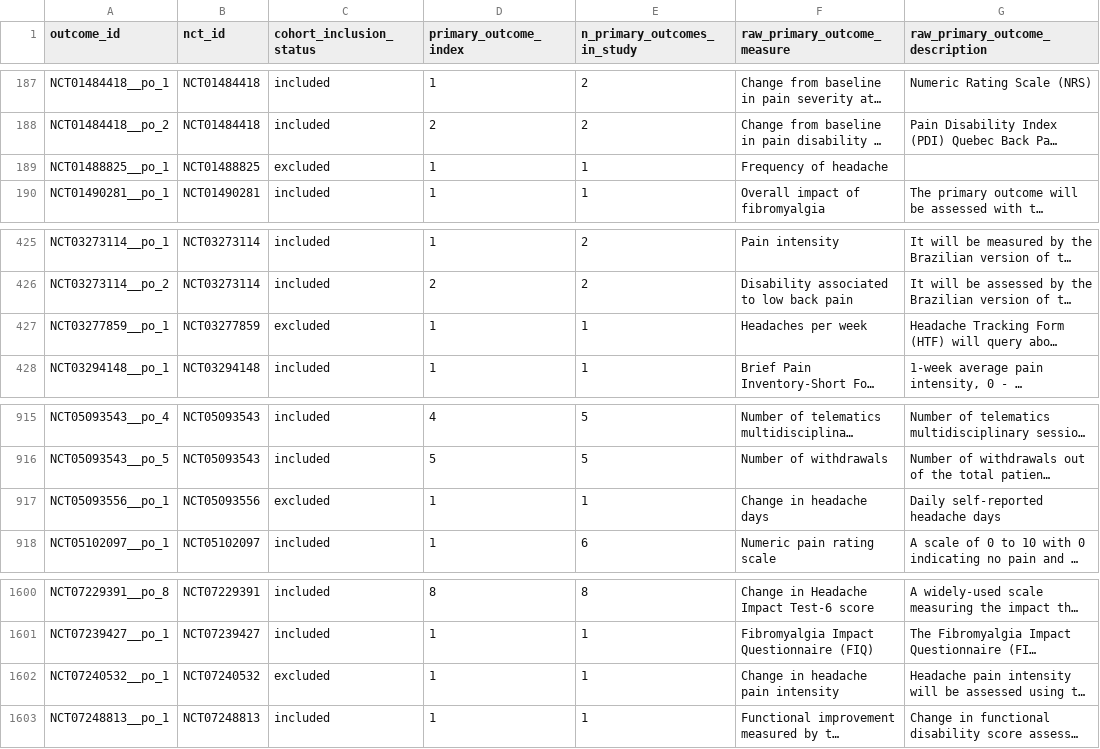
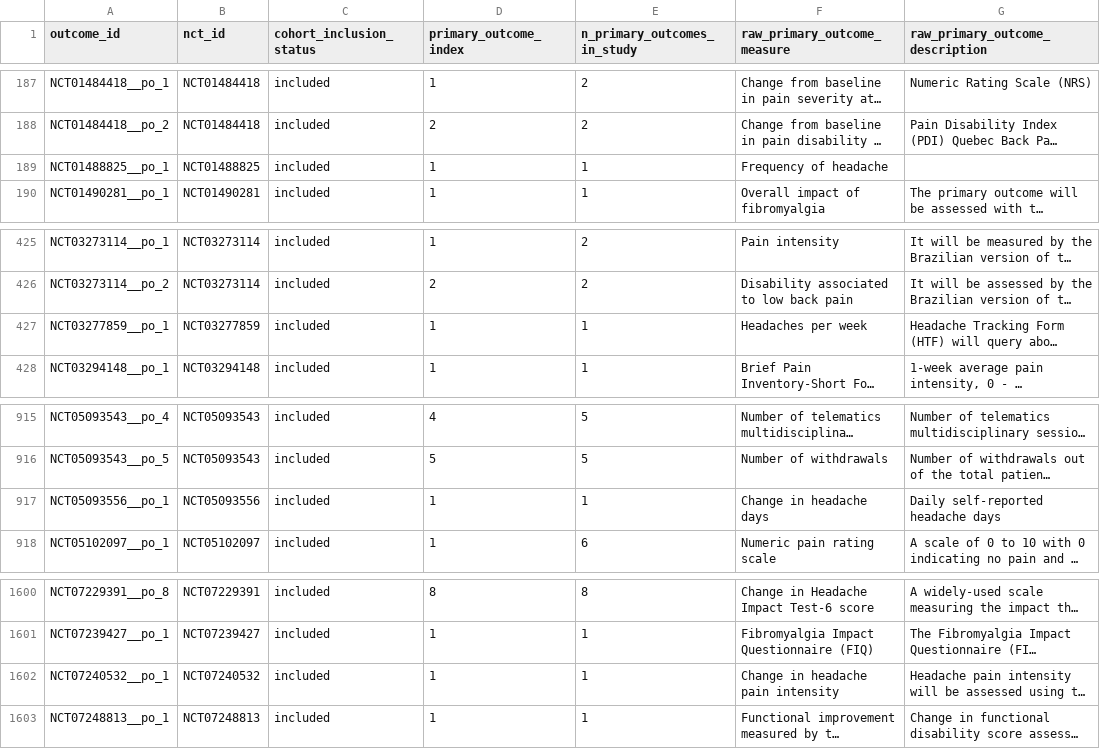
Before and after one commit to talmorya/primary-outcome-analysis, a CSV file: data/processed/primary_outcomes.csv, drawn as a sheet; only a part is shown, gaps mark what is left out; long unchanged cells end in …; the diff covers the shown part only; the diff names each change by its address in the sheet, - before the commit and + after, or states it on an @@ line.

```diff
--- a/data/processed/primary_outcomes.csv
+++ b/data/processed/primary_outcomes.csv
-C189 (cohort_inclusion_status): excluded
+C189 (cohort_inclusion_status): included
-C427 (cohort_inclusion_status): excluded
+C427 (cohort_inclusion_status): included
-C917 (cohort_inclusion_status): excluded
+C917 (cohort_inclusion_status): included
-C1602 (cohort_inclusion_status): excluded
+C1602 (cohort_inclusion_status): included
```
Also changed, not shown: 29 edited cells elsewhere in this file, 11 other files.
